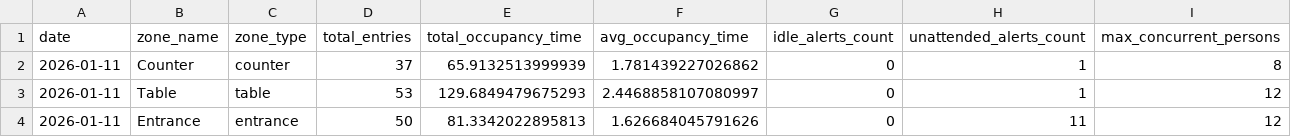
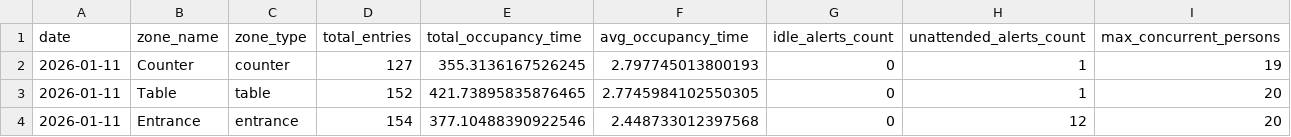
Before and after one commit to abdul8840/Human_Motion_Detection_Model, a CSV file: picam_reports/zone_stats_20260111.csv, drawn as a sheet.

```diff
--- a/picam_reports/zone_stats_20260111.csv
+++ b/picam_reports/zone_stats_20260111.csv
@@ -1,4 +1,4 @@
 date,zone_name,zone_type,total_entries,total_occupancy_time,avg_occupancy_time,idle_alerts_count,unattended_alerts_count,max_concurrent_persons
-2026-01-11,Counter,counter,37,65.9132513999939,1.781439227026862,0,1,8
-2026-01-11,Table,table,53,129.6849479675293,2.4468858107080997,0,1,12
-2026-01-11,Entrance,entrance,50,81.3342022895813,1.626684045791626,0,11,12
+2026-01-11,Counter,counter,127,355.3136167526245,2.797745013800193,0,1,19
+2026-01-11,Table,table,152,421.73895835876465,2.7745984102550305,0,1,20
+2026-01-11,Entrance,entrance,154,377.10488390922546,2.448733012397568,0,12,20
```
Also changed, not shown: picam_reports/daily_stats_20260111.csv, 12 other files.
